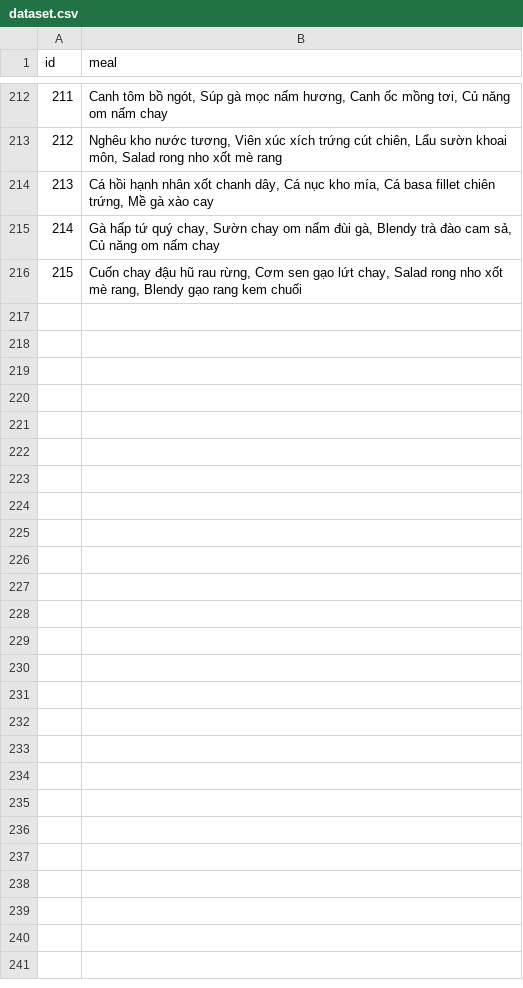
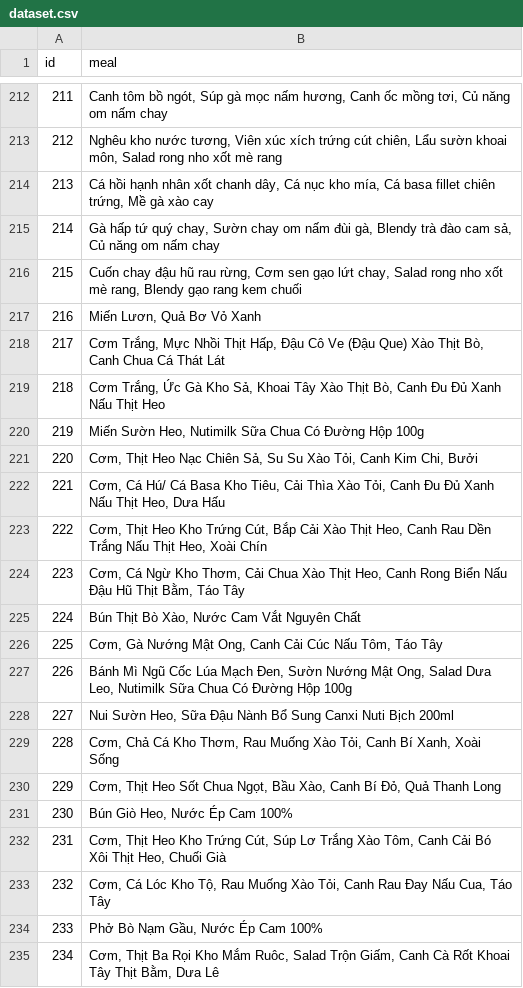
Before and after one commit to q1xuanx/recommendation-algo, a CSV file: src/main/java/org/example/dataset.csv, drawn as a sheet; only a part is shown, gaps mark what is left out; the diff covers the shown part only; the diff names each change by its address in the sheet, - before the commit and + after, or states it on an @@ line.

```diff
--- a/src/main/java/org/example/dataset.csv
+++ b/src/main/java/org/example/dataset.csv
+row 217: 216 | Miến Lươn, Quả Bơ Vỏ Xanh
+row 218: 217 | Cơm Trắng, Mực Nhồi Thịt Hấp, Đậu Cô Ve (Đậu Que) Xào Thịt Bò, Canh Chua Cá Thát Lát
+row 219: 218 | Cơm Trắng, Ức Gà Kho Sả, Khoai Tây Xào Thịt Bò, Canh Đu Đủ Xanh Nấu Thịt Heo
+row 220: 219 | Miến Sườn Heo, Nutimilk Sữa Chua Có Đường Hộp 100g
+row 221: 220 | Cơm, Thịt Heo Nạc Chiên Sả, Su Su Xào Tỏi, Canh Kim Chi, Bưởi
+row 222: 221 | Cơm, Cá Hú/ Cá Basa Kho Tiêu, Cải Thìa Xào Tỏi, Canh Đu Đủ Xanh Nấu Thịt Heo, Dưa Hấu
+row 223: 222 | Cơm, Thịt Heo Kho Trứng Cút, Bắp Cải Xào Thịt Heo, Canh Rau Dền Trắng Nấu Thịt Heo, Xoài Chín
+row 224: 223 | Cơm, Cá Ngừ Kho Thơm, Cải Chua Xào Thịt Heo, Canh Rong Biển Nấu Đậu Hũ Thịt Bằm, Táo Tây
+row 225: 224 | Bún Thịt Bò Xào, Nước Cam Vắt Nguyên Chất
+row 226: 225 | Cơm, Gà Nướng Mật Ong, Canh Cải Cúc Nấu Tôm, Táo Tây
+row 227: 226 | Bánh Mì Ngũ Cốc Lúa Mạch Đen, Sườn Nướng Mật Ong, Salad Dưa Leo, Nutimilk Sữa Chua Có Đường Hộp 100g
+row 228: 227 | Nui Sườn Heo, Sữa Đậu Nành Bổ Sung Canxi Nuti Bịch 200ml
+row 229: 228 | Cơm, Chả Cá Kho Thơm, Rau Muống Xào Tỏi, Canh Bí Xanh, Xoài Sống
+row 230: 229 | Cơm, Thịt Heo Sốt Chua Ngọt, Bầu Xào, Canh Bí Đỏ, Quả Thanh Long
+row 231: 230 | Bún Giò Heo, Nước Ép Cam 100%
+row 232: 231 | Cơm, Thịt Heo Kho Trứng Cút, Súp Lơ Trắng Xào Tôm, Canh Cải Bó Xôi Thịt Heo, Chuối Già
+row 233: 232 | Cơm, Cá Lóc Kho Tộ, Rau Muống Xào Tỏi, Canh Rau Đay Nấu Cua, Táo Tây
+row 234: 233 | Phở Bò Nạm Gầu, Nước Ép Cam 100%
+row 235: 234 | Cơm, Thịt Ba Rọi Kho Mắm Ruôc, Salad Trộn Giấm, Canh Cà Rốt Khoai Tây Thịt Bằm, Dưa Lê
```
Also changed, not shown: 30 added rows and 11 edited cells elsewhere in this file, 2 other files.
